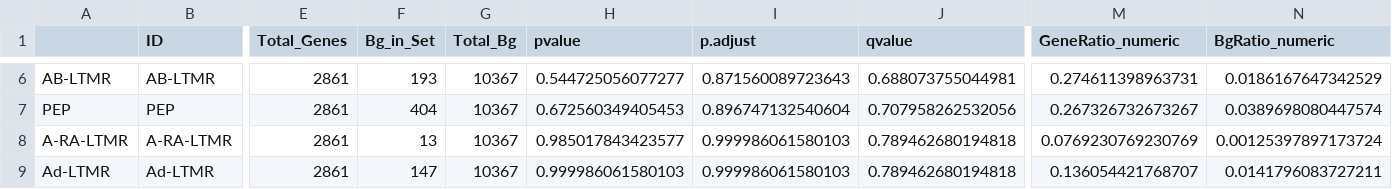
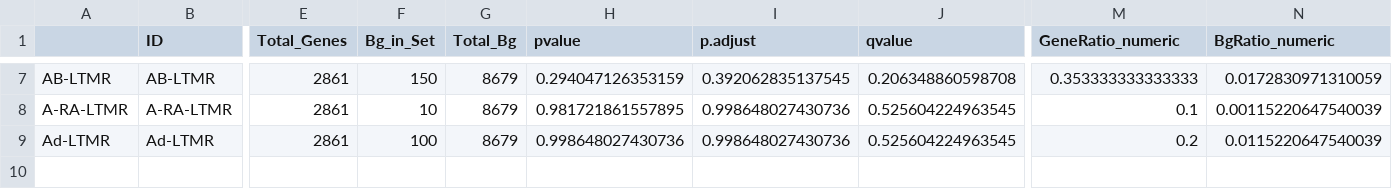
Before and after one commit to aliibarry/turboID, a CSV file: output/enrichments/subtype/ORA_Zheng_LSC.csv, drawn as a sheet; only a part is shown, gaps mark what is left out; removed rows and columns are numbered as before the commit, all else as after; rows hold the shown columns only; the diff covers the shown part only; the diff names each change by its address in the sheet, - before the commit and + after, or states it on an @@ line.

```diff
--- a/output/enrichments/subtype/ORA_Zheng_LSC.csv
+++ b/output/enrichments/subtype/ORA_Zheng_LSC.csv
-F7 (Bg_in_Set): 193
+F7 (Bg_in_Set): 150
-G7 (Total_Bg): 10367
+G7 (Total_Bg): 8679
-H7 (pvalue): 0.544725056077277
+H7 (pvalue): 0.294047126353159
-I7 (p.adjust): 0.871560089723643
+I7 (p.adjust): 0.392062835137545
-J7 (qvalue): 0.688073755044981
+J7 (qvalue): 0.206348860598708
-M7 (GeneRatio_numeric): 0.274611398963731
+M7 (GeneRatio_numeric): 0.353333333333333
-N7 (BgRatio_numeric): 0.0186167647342529
+N7 (BgRatio_numeric): 0.0172830971310059
-row 7: PEP | PEP | 2861 | 404 | 10367 | 0.672560349405453 | 0.896747132540604 | 0.707958262532056 | 0.267326732673267 | 0.0389698080447574
-F8 (Bg_in_Set): 13
+F8 (Bg_in_Set): 10
-G8:G9 (Total_Bg): 10367
+G8:G9 (Total_Bg): 8679
-H8 (pvalue): 0.985017843423577
+H8 (pvalue): 0.981721861557895
-I8:I9 (p.adjust): 0.999986061580103
+I8:I9 (p.adjust): 0.998648027430736
-J8:J9 (qvalue): 0.789462680194818
+J8:J9 (qvalue): 0.525604224963545
-M8 (GeneRatio_numeric): 0.0769230769230769
+M8 (GeneRatio_numeric): 0.1
-N8 (BgRatio_numeric): 0.00125397897173724
+N8 (BgRatio_numeric): 0.00115220647540039
-F9 (Bg_in_Set): 147
+F9 (Bg_in_Set): 100
-H9 (pvalue): 0.999986061580103
+H9 (pvalue): 0.998648027430736
-M9 (GeneRatio_numeric): 0.136054421768707
+M9 (GeneRatio_numeric): 0.2
-N9 (BgRatio_numeric): 0.0141796083727211
+N9 (BgRatio_numeric): 0.0115220647540039
```
Also changed, not shown: 1 added row and 28 edited cells elsewhere in this file, output/enrichments/subtype/ORA_Zheng_DRG.csv, output/enrichments/subtype/ORA_Zheng_SCN.csv, 14 other files.
